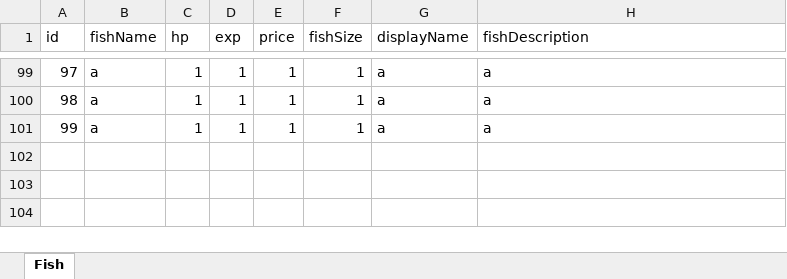
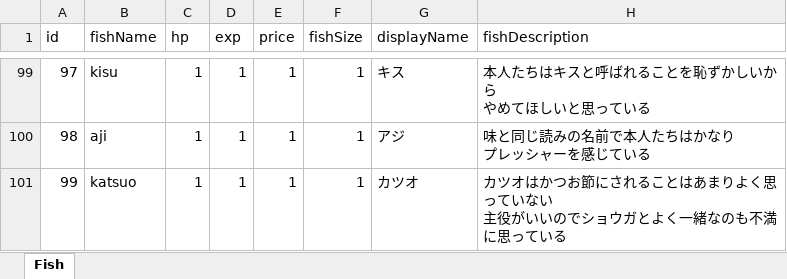
Before and after one commit to otkwork/free-sea, an Excel workbook: Assets/Excel/ExcelData.xlsx, sheet Fish, drawn as a sheet; only a part is shown, gaps mark what is left out; values as stored, in another font and other column widths than the file's, no borders; ↵ is a line break in a cell; the diff covers the shown part only; the diff names each change by its address in the sheet, - before the commit and + after, or states it on an @@ line.

```diff
--- a/Assets/Excel/ExcelData.xlsx (sheet Fish)
+++ b/Assets/Excel/ExcelData.xlsx (sheet Fish)
-B99 (fishName): a
+B99 (fishName): kisu
-G99 (displayName): a
+G99 (displayName): キス
-H99 (fishDescription): a
+H99 (fishDescription): 本人たちはキスと呼ばれることを恥ずかしいから ↵ やめてほしいと思っている
-B100 (fishName): a
+B100 (fishName): aji
-G100 (displayName): a
+G100 (displayName): アジ
-H100 (fishDescription): a
+H100 (fishDescription): 味と同じ読みの名前で本人たちはかなり ↵ プレッシャーを感じている
-B101 (fishName): a
+B101 (fishName): katsuo
-G101 (displayName): a
+G101 (displayName): カツオ
-H101 (fishDescription): a
+H101 (fishDescription): カツオはかつお節にされることはあまりよく思っていない ↵ 主役がいいのでショウガとよく一緒なのも不満に思っている
```
Also changed, not shown: 59 edited cells elsewhere in this sheet, 25 other files.
